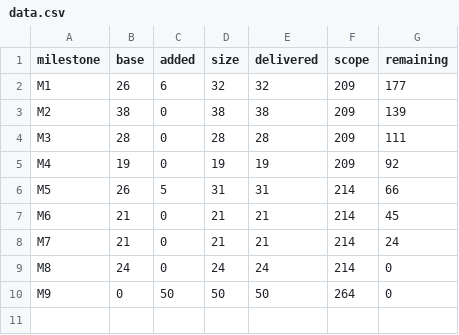
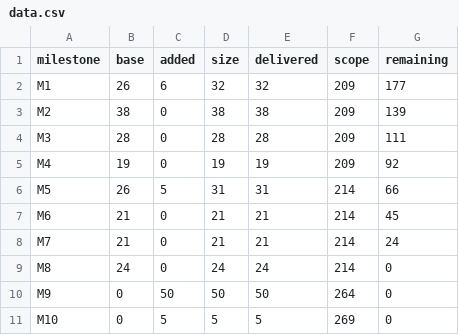
Before and after one commit to AdinaiMoldo/FlowStat, a CSV file: docs/charts/data.csv, drawn as a sheet; the diff names each change by its address in the sheet, - before the commit and + after, or states it on an @@ line.

Commit message:
US-44: the example button has its own row; the charts know M10

```diff
--- a/docs/charts/data.csv
+++ b/docs/charts/data.csv
+row 11: M10 | 0 | 5 | 5 | 5 | 269 | 0
```
Also changed, not shown: 6 other files.
